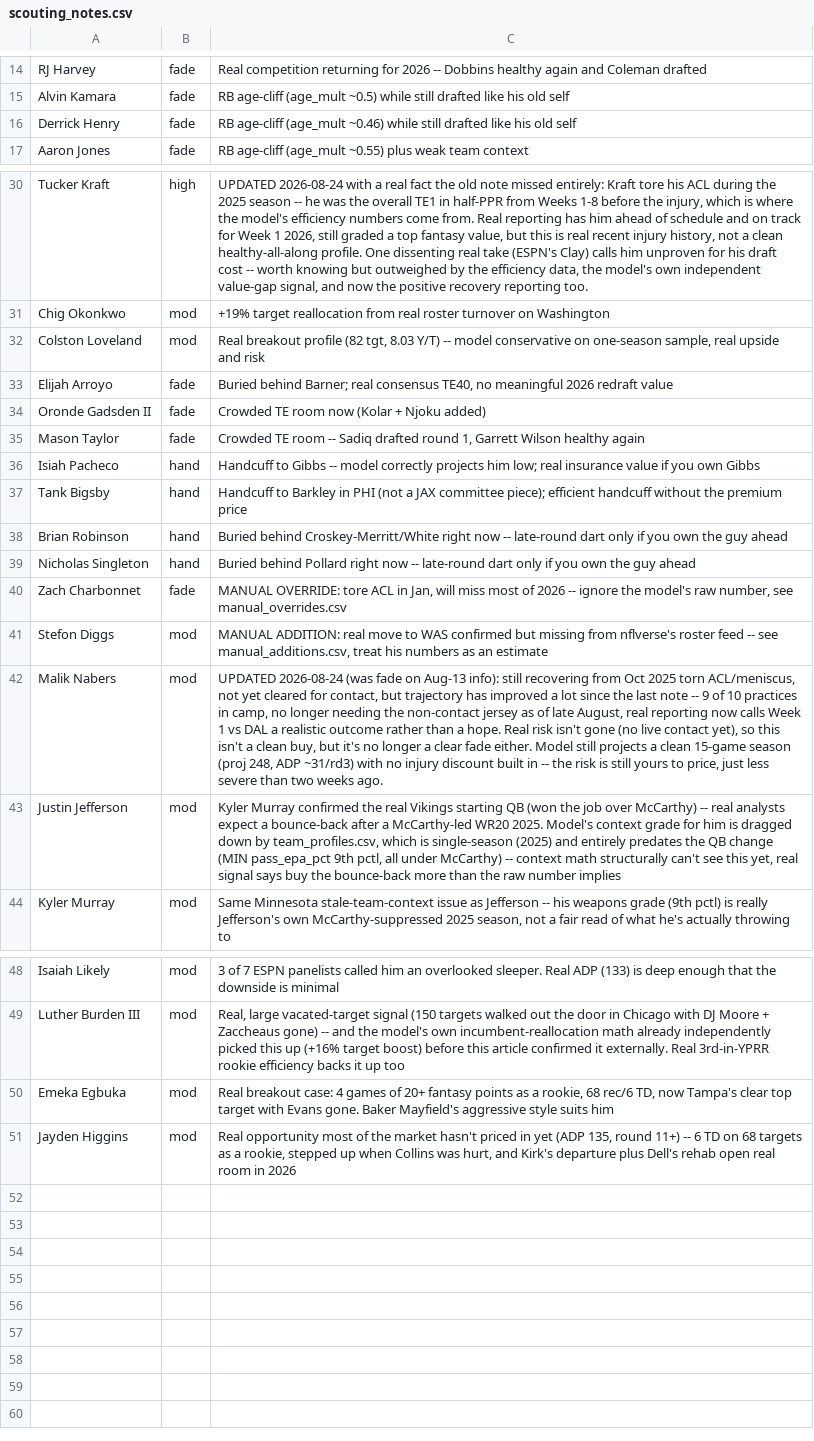
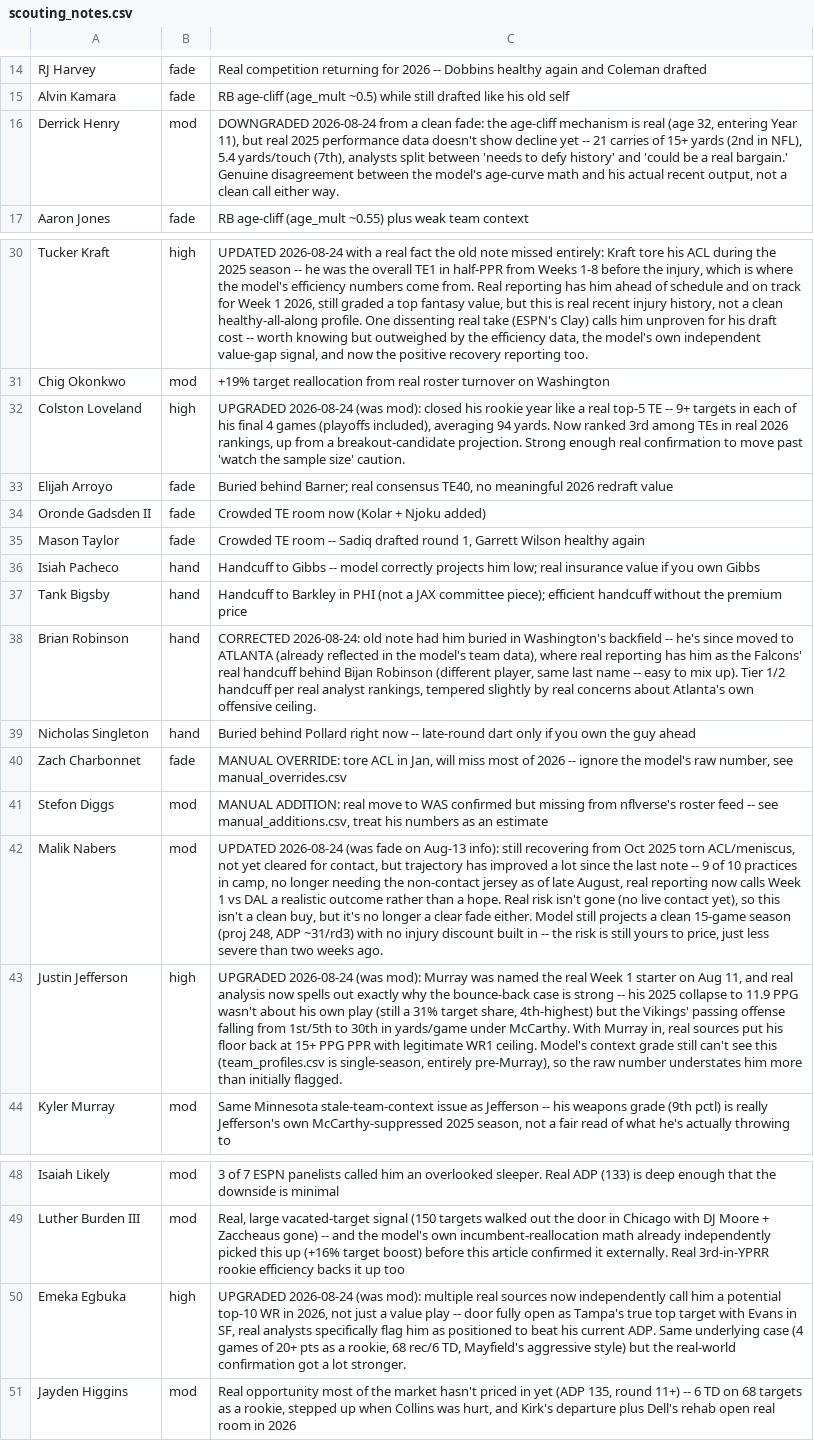
Before and after one commit to MalBot1/draft-war-room, a CSV file: scouting_notes.csv, drawn as a sheet; only a part is shown, gaps mark what is left out; the diff names each change by its address in the sheet, - before the commit and + after, or states it on an @@ line.

```diff
--- a/scouting_notes.csv
+++ b/scouting_notes.csv
-B16: fade
+B16: mod
-C16: RB age-cliff (age_mult ~0.46) while still drafted like his old self
+C16: DOWNGRADED 2026-08-24 from a clean fade: the age-cliff mechanism is real (age 32, entering Year 11), but real 2025 performance data doesn't show decline yet -- 21 carries of 15+ yards (2nd in NFL), 5.4 yards/touch (7th), analysts split between 'needs to defy history' and 'could be a real bargain.' Genuine disagreement between the model's age-curve math and his actual recent output, not a clean call either way.
-B32: mod
+B32: high
-C32: Real breakout profile (82 tgt, 8.03 Y/T) -- model conservative on one-season sample, real upside and risk
+C32: UPGRADED 2026-08-24 (was mod): closed his rookie year like a real top-5 TE -- 9+ targets in each of his final 4 games (playoffs included), averaging 94 yards. Now ranked 3rd among TEs in real 2026 rankings, up from a breakout-candidate projection. Strong enough real confirmation to move past 'watch the sample size' caution.
-C38: Buried behind Croskey-Merritt/White right now -- late-round dart only if you own the guy ahead
+C38: CORRECTED 2026-08-24: old note had him buried in Washington's backfield -- he's since moved to ATLANTA (already reflected in the model's team data), where real reporting has him as the Falcons' real handcuff behind Bijan Robinson (different player, same last name -- easy to mix up). Tier 1/2 handcuff per real analyst rankings, tempered slightly by real concerns about Atlanta's own offensive ceiling.
-B43: mod
+B43: high
-C43: Kyler Murray confirmed the real Vikings starting QB (won the job over McCarthy) -- real analysts expect a bounce-back after a McCarthy-led WR20 2025. Model's context grade for him is dragged down by team_profiles.csv, which is single-season (2025) and entirely predates the QB change (MIN pass_epa_pct 9th pctl, all under McCarthy) -- context math structurally can't see this yet, real signal says buy the bounce-back more than the raw number implies
+C43: UPGRADED 2026-08-24 (was mod): Murray was named the real Week 1 starter on Aug 11, and real analysis now spells out exactly why the bounce-back case is strong -- his 2025 collapse to 11.9 PPG wasn't about his own play (still a 31% target share, 4th-highest) but the Vikings' passing offense falling from 1st/5th to 30th in yards/game under McCarthy. With Murray in, real sources put his floor back at 15+ PPG PPR with legitimate WR1 ceiling. Model's context grade still can't see this (team_profiles.csv is single-season, entirely pre-Murray), so the raw number understates him more than initially flagged.
-B50: mod
+B50: high
-C50: Real breakout case: 4 games of 20+ fantasy points as a rookie, 68 rec/6 TD, now Tampa's clear top target with Evans gone. Baker Mayfield's aggressive style suits him
+C50: UPGRADED 2026-08-24 (was mod): multiple real sources now independently call him a potential top-10 WR in 2026, not just a value play -- door fully open as Tampa's true top target with Evans in SF, real analysts specifically flag him as positioned to beat his current ADP. Same underlying case (4 games of 20+ pts as a rookie, 68 rec/6 TD, Mayfield's aggressive style) but the real-world confirmation got a lot stronger.
```
Also changed, not shown: profiles.csv, war_room_import.csv.
